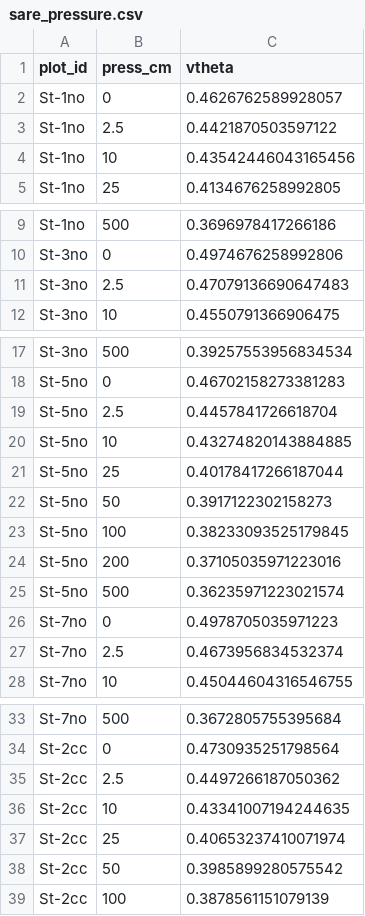
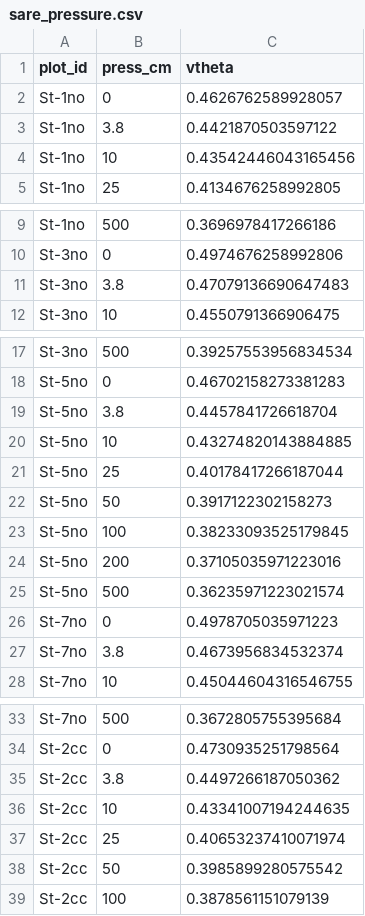
Before and after one commit to vanichols/PFIswhc, a CSV file: data-raw/sare_pressure/sare_pressure.csv, drawn as a sheet; only a part is shown, gaps mark what is left out; the diff covers the shown part only.

Commit message:
update 2.5 to 3.8 as gravity pressure

```diff
--- a/data-raw/sare_pressure/sare_pressure.csv
+++ b/data-raw/sare_pressure/sare_pressure.csv
@@ -2,3 +2,3 @@ plot_id,press_cm,vtheta
 St-1no,0,0.4626762589928057
-St-1no,2.5,0.4421870503597122
+St-1no,3.8,0.4421870503597122
 St-1no,10,0.43542446043165456
@@ -10,3 +10,3 @@ St-1no,500,0.3696978417266186
 St-3no,0,0.4974676258992806
-St-3no,2.5,0.47079136690647483
+St-3no,3.8,0.47079136690647483
 St-3no,10,0.4550791366906475
@@ -18,3 +18,3 @@ St-3no,500,0.39257553956834534
 St-5no,0,0.46702158273381283
-St-5no,2.5,0.4457841726618704
+St-5no,3.8,0.4457841726618704
 St-5no,10,0.43274820143884885
@@ -26,3 +26,3 @@ St-5no,500,0.36235971223021574
 St-7no,0,0.4978705035971223
-St-7no,2.5,0.4673956834532374
+St-7no,3.8,0.4673956834532374
 St-7no,10,0.45044604316546755
@@ -34,3 +34,3 @@ St-7no,500,0.3672805755395684
 St-2cc,0,0.4730935251798564
-St-2cc,2.5,0.4497266187050362
+St-2cc,3.8,0.4497266187050362
 St-2cc,10,0.43341007194244635
```
Also changed, not shown: 31 edited cells elsewhere in this file, 2 other files.
